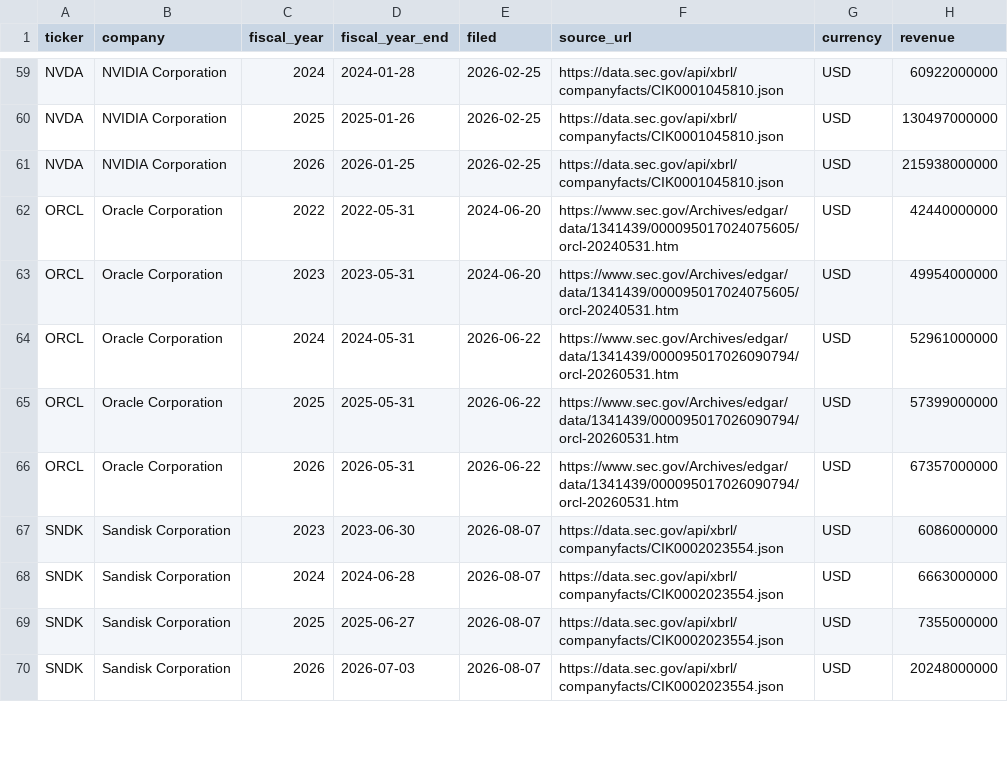
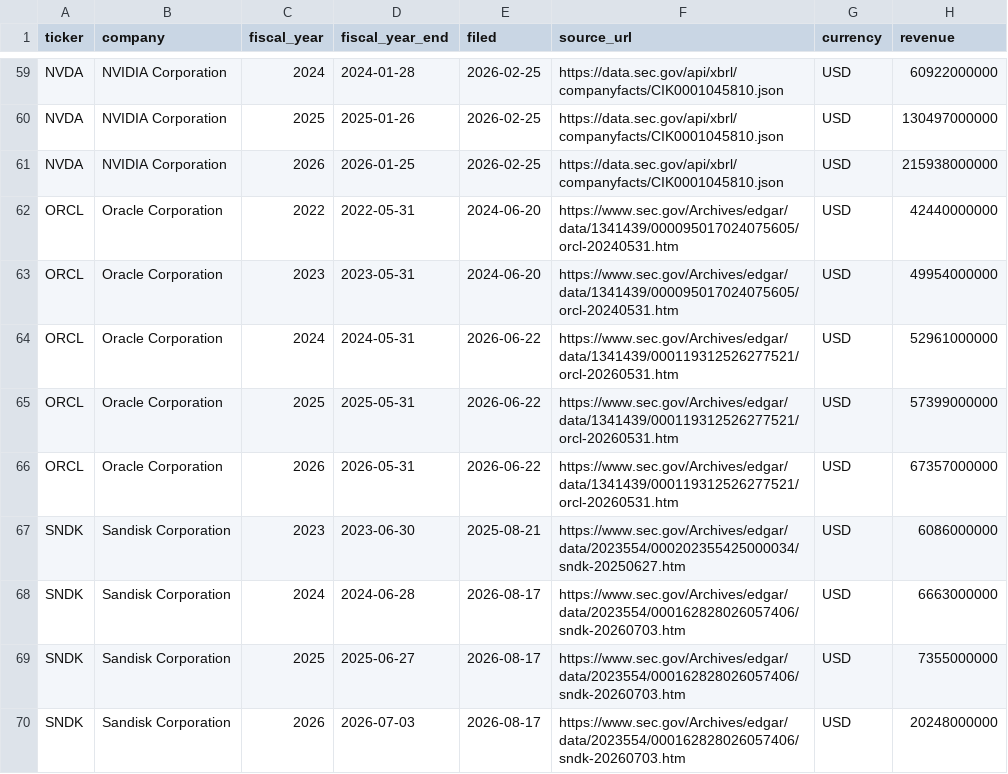
Before and after one commit to WilliamLiao818/company-financial-research-auto, a CSV file: data/financials.csv, drawn as a sheet; only a part is shown, gaps mark what is left out; the diff covers the shown part only; the diff names each change by its address in the sheet, - before the commit and + after, or states it on an @@ line.

Commit message:
Refresh all prebuilt company snapshots

```diff
--- a/data/financials.csv
+++ b/data/financials.csv
-F64:F66 (source_url): https://www.sec.gov/Archives/edgar/data/1341439/000095017026090794/orcl-20260531.htm
+F64:F66 (source_url): https://www.sec.gov/Archives/edgar/data/1341439/000119312526277521/orcl-20260531.htm
-E67 (filed): 2026-08-07
+E67 (filed): 2025-08-21
-F67 (source_url): https://data.sec.gov/api/xbrl/companyfacts/CIK0002023554.json
+F67 (source_url): https://www.sec.gov/Archives/edgar/data/2023554/000202355425000034/sndk-20250627.htm
-E68:E70 (filed): 2026-08-07
+E68:E70 (filed): 2026-08-17
-F68:F70 (source_url): https://data.sec.gov/api/xbrl/companyfacts/CIK0002023554.json
+F68:F70 (source_url): https://www.sec.gov/Archives/edgar/data/2023554/000162828026057406/sndk-20260703.htm
```
Also changed, not shown: 1 added row and 1 removed row elsewhere in this file, data/market_performance.csv, 10 other files.
